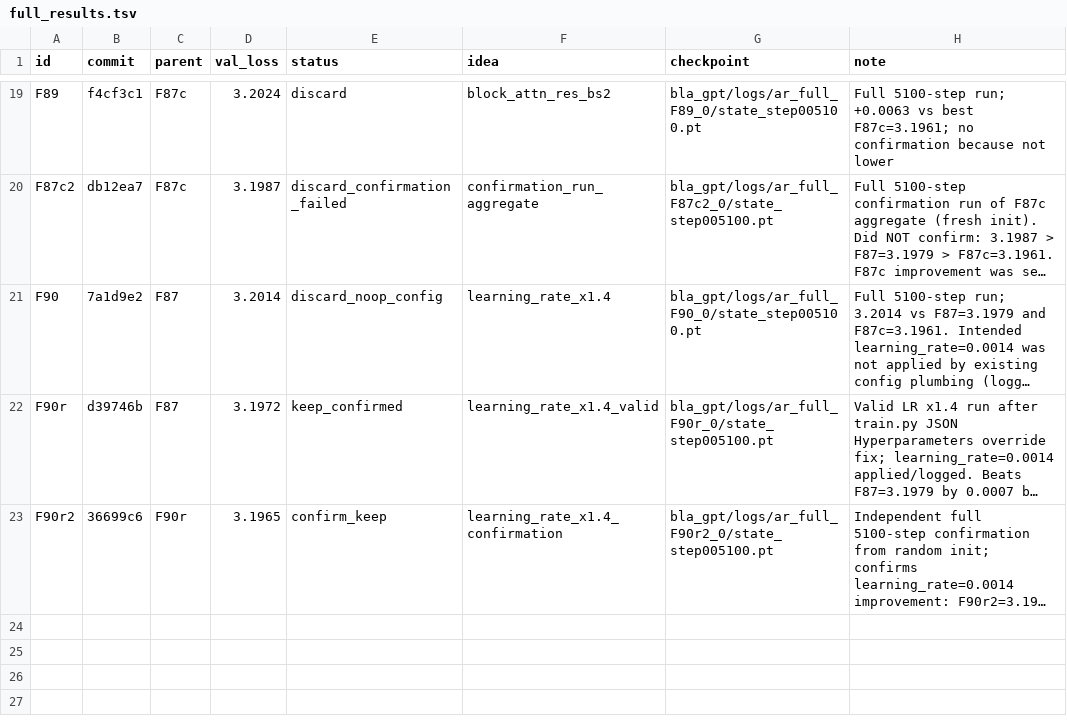
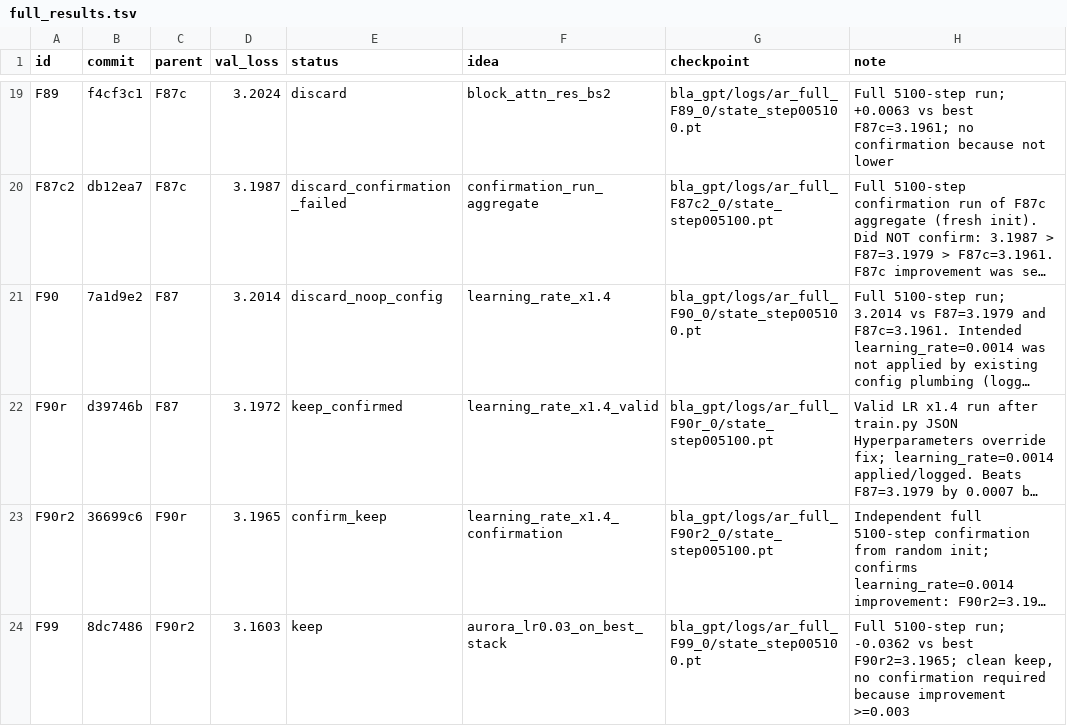
Before and after one commit to erogol/BlaGPT, a TSV file: ar/full_results.tsv, drawn as a sheet; only a part is shown, gaps mark what is left out; long unchanged cells end in …; the diff names each change by its address in the sheet, - before the commit and + after, or states it on an @@ line.

Commit message:
autoresearch: record F99 full run (keep, 3.1603 vs best 3.1965)

```diff
--- a/ar/full_results.tsv
+++ b/ar/full_results.tsv
+row 24: F99 | 8dc7486 | F90r2 | 3.1603 | keep | aurora_lr0.03_on_best_stack | bla_gpt/logs/ar_full_F99_0/state_step005100.pt | Full 5100-step run; -0.0362 vs best F90r2=3.1965; clean keep, no confirmation required because improvement >=0.003
```
Also changed, not shown: 3 other files.
